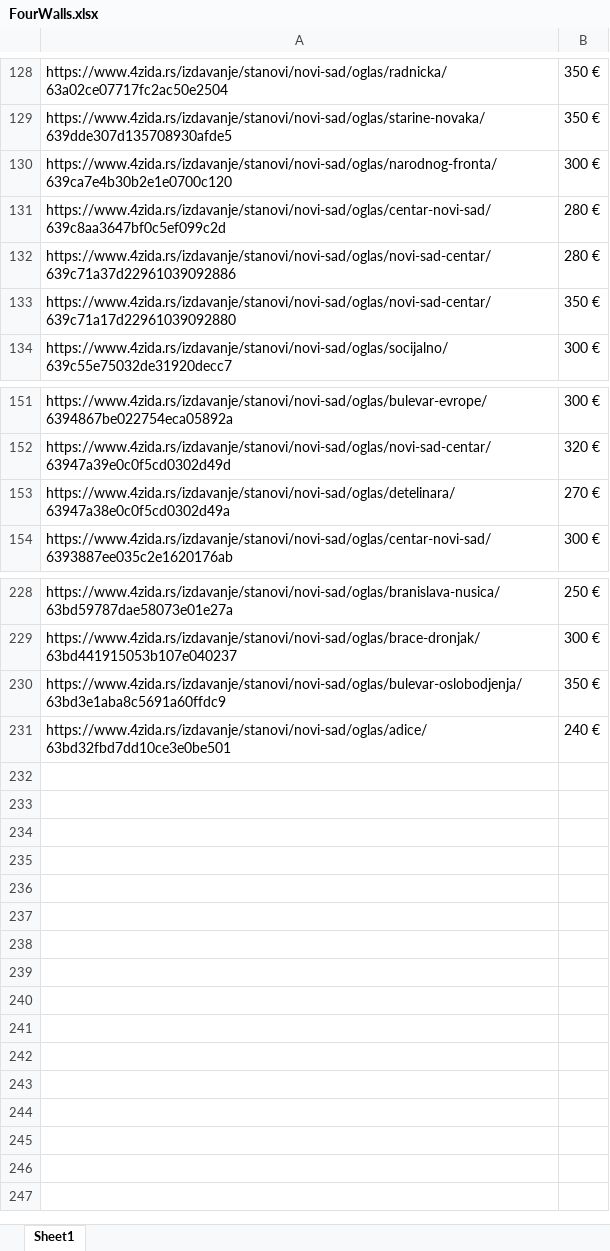
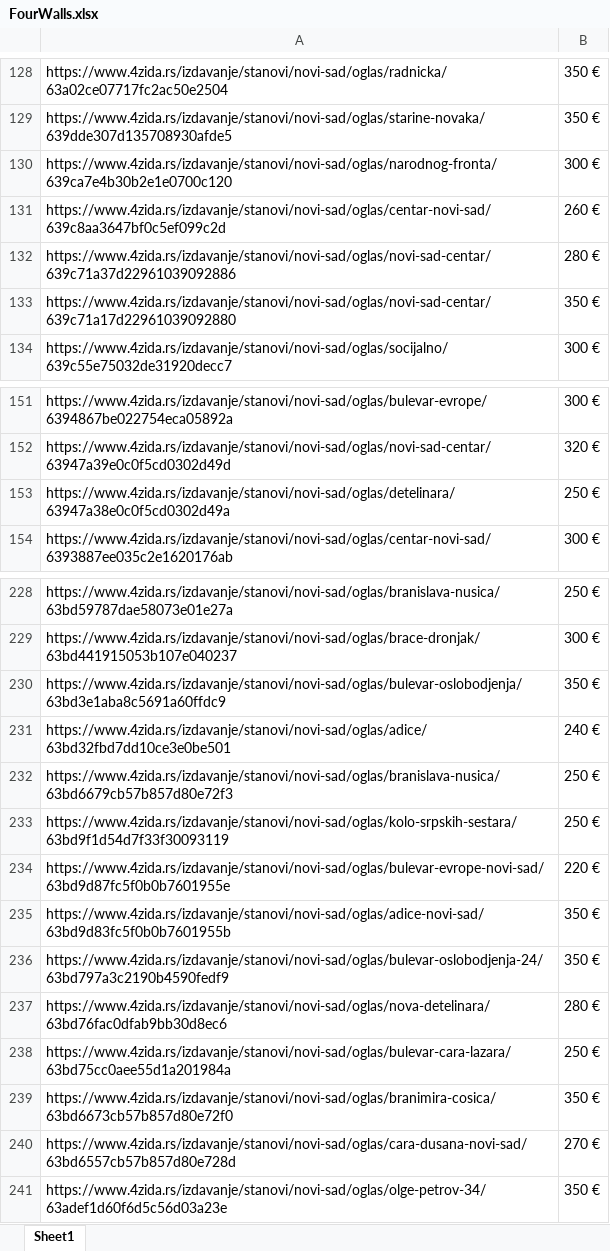
Before and after one commit to stevanbrankov/FourWalls, an Excel workbook: src/main/resources/FourWalls.xlsx, sheet Sheet1, drawn as a sheet; only a part is shown, gaps mark what is left out; values as stored, in another font and other column widths than the file's, no borders; the diff names each change by its address in the sheet, - before the commit and + after, or states it on an @@ line.

```diff
--- a/src/main/resources/FourWalls.xlsx (sheet Sheet1)
+++ b/src/main/resources/FourWalls.xlsx (sheet Sheet1)
-B131: 280 €
+B131: 260 €
-B153: 270 €
+B153: 250 €
+row 232: https://www.4zida.rs/izdavanje/stanovi/novi-sad/oglas/branislava-nusica/63bd6679cb57b857d80e72f3 | 250 €
+row 233: https://www.4zida.rs/izdavanje/stanovi/novi-sad/oglas/kolo-srpskih-sestara/63bd9f1d54d7f33f30093119 | 250 €
+row 234: https://www.4zida.rs/izdavanje/stanovi/novi-sad/oglas/bulevar-evrope-novi-sad/63bd9d87fc5f0b0b7601955e | 220 €
+row 235: https://www.4zida.rs/izdavanje/stanovi/novi-sad/oglas/adice-novi-sad/63bd9d83fc5f0b0b7601955b | 350 €
+row 236: https://www.4zida.rs/izdavanje/stanovi/novi-sad/oglas/bulevar-oslobodjenja-24/63bd797a3c2190b4590fedf9 | 350 €
+row 237: https://www.4zida.rs/izdavanje/stanovi/novi-sad/oglas/nova-detelinara/63bd76fac0dfab9bb30d8ec6 | 280 €
+row 238: https://www.4zida.rs/izdavanje/stanovi/novi-sad/oglas/bulevar-cara-lazara/63bd75cc0aee55d1a201984a | 250 €
+row 239: https://www.4zida.rs/izdavanje/stanovi/novi-sad/oglas/branimira-cosica/63bd6673cb57b857d80e72f0 | 350 €
+row 240: https://www.4zida.rs/izdavanje/stanovi/novi-sad/oglas/cara-dusana-novi-sad/63bd6557cb57b857d80e728d | 270 €
+row 241: https://www.4zida.rs/izdavanje/stanovi/novi-sad/oglas/olge-petrov-34/63adef1d60f6d5c56d03a23e | 350 €
```
Also changed, not shown: 13 other files.
